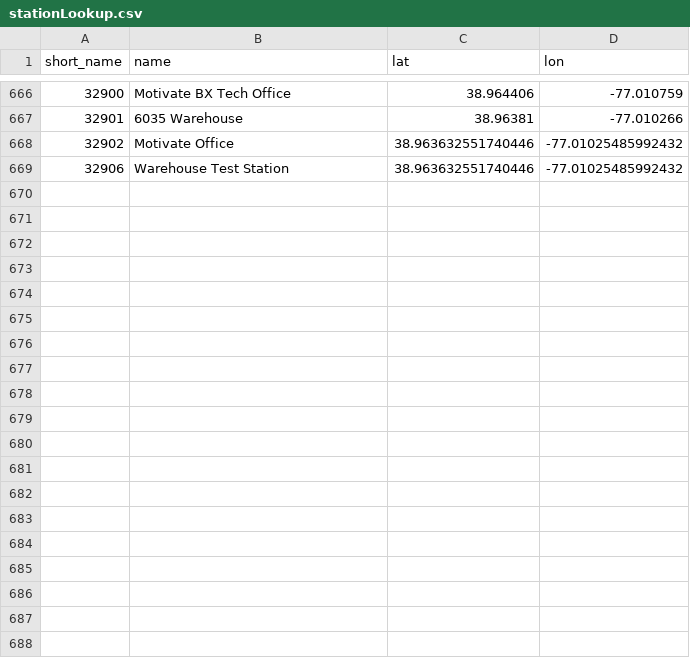
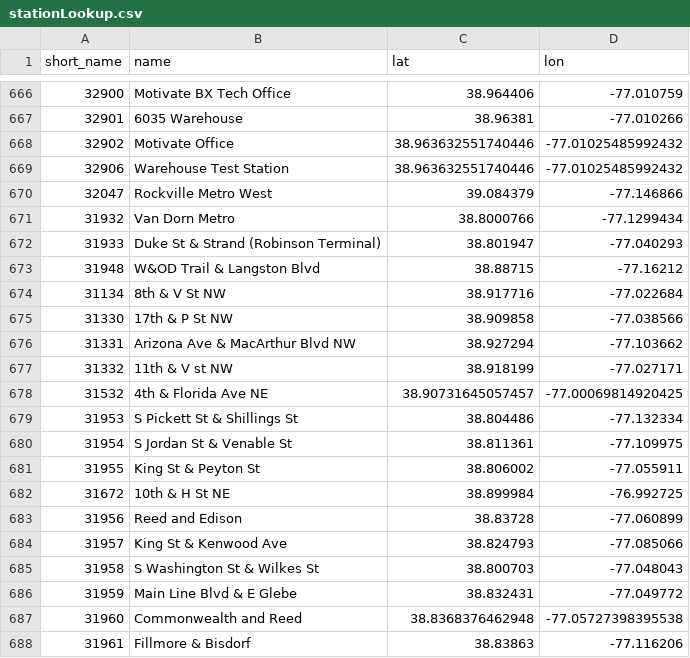
Before and after one commit to mlinds/cabi-data, a CSV file: data/processed/stationLookup.csv, drawn as a sheet; only a part is shown, gaps mark what is left out; the diff covers the shown part only.

```diff
--- a/data/processed/stationLookup.csv
+++ b/data/processed/stationLookup.csv
@@ -669 +669,20 @@ short_name,name,lat,lon
 32906,Warehouse Test Station,38.963632551740446,-77.01025485992432
+32047,Rockville Metro West,39.084379,-77.146866
+31932,Van Dorn Metro,38.8000766,-77.1299434
+31933,Duke St & Strand (Robinson Terminal),38.801947,-77.040293
+31948,W&OD Trail & Langston Blvd,38.88715,-77.16212
+31134,8th & V St NW,38.917716,-77.022684
+31330,17th & P St NW,38.909858,-77.038566
+31331,Arizona Ave & MacArthur Blvd NW,38.927294,-77.103662
+31332,11th & V st NW,38.918199,-77.027171
+31532,4th & Florida Ave NE,38.90731645057457,-77.00069814920425
+31953,S Pickett St & Shillings St,38.804486,-77.132334
+31954,S Jordan St & Venable St,38.811361,-77.109975
+31955,King St & Peyton St,38.806002,-77.055911
+31672,10th & H St NE,38.899984,-76.992725
+31956,Reed and Edison,38.83728,-77.060899
+31957,King St & Kenwood Ave,38.824793,-77.085066
+31958,S Washington St & Wilkes St,38.800703,-77.048043
+31959,Main Line Blvd & E Glebe,38.832431,-77.049772
+31960,Commonwealth and Reed,38.8368376462948,-77.05727398395538
+31961,Fillmore & Bisdorf,38.83863,-77.116206
```
Also changed, not shown: 10 added rows and 18 edited cells elsewhere in this file.
